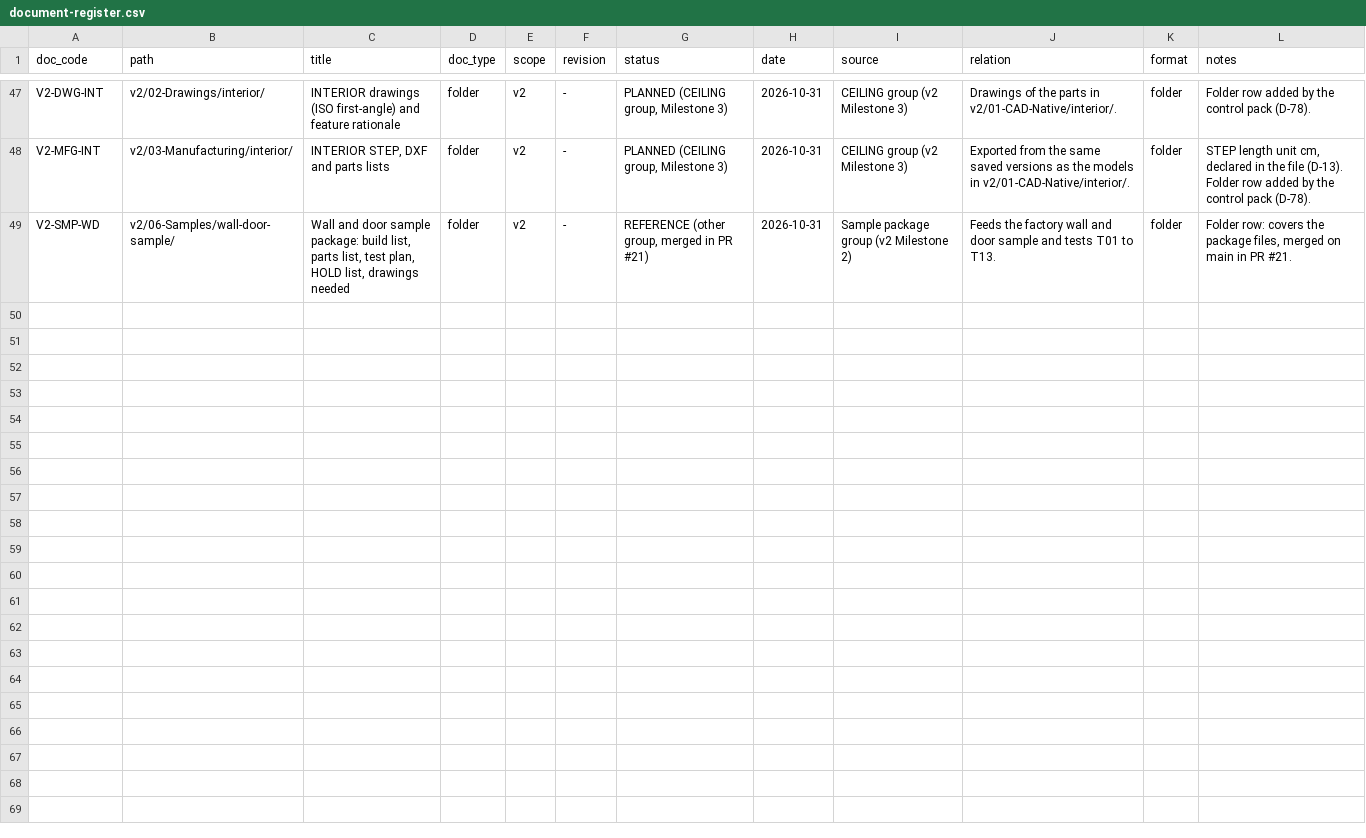
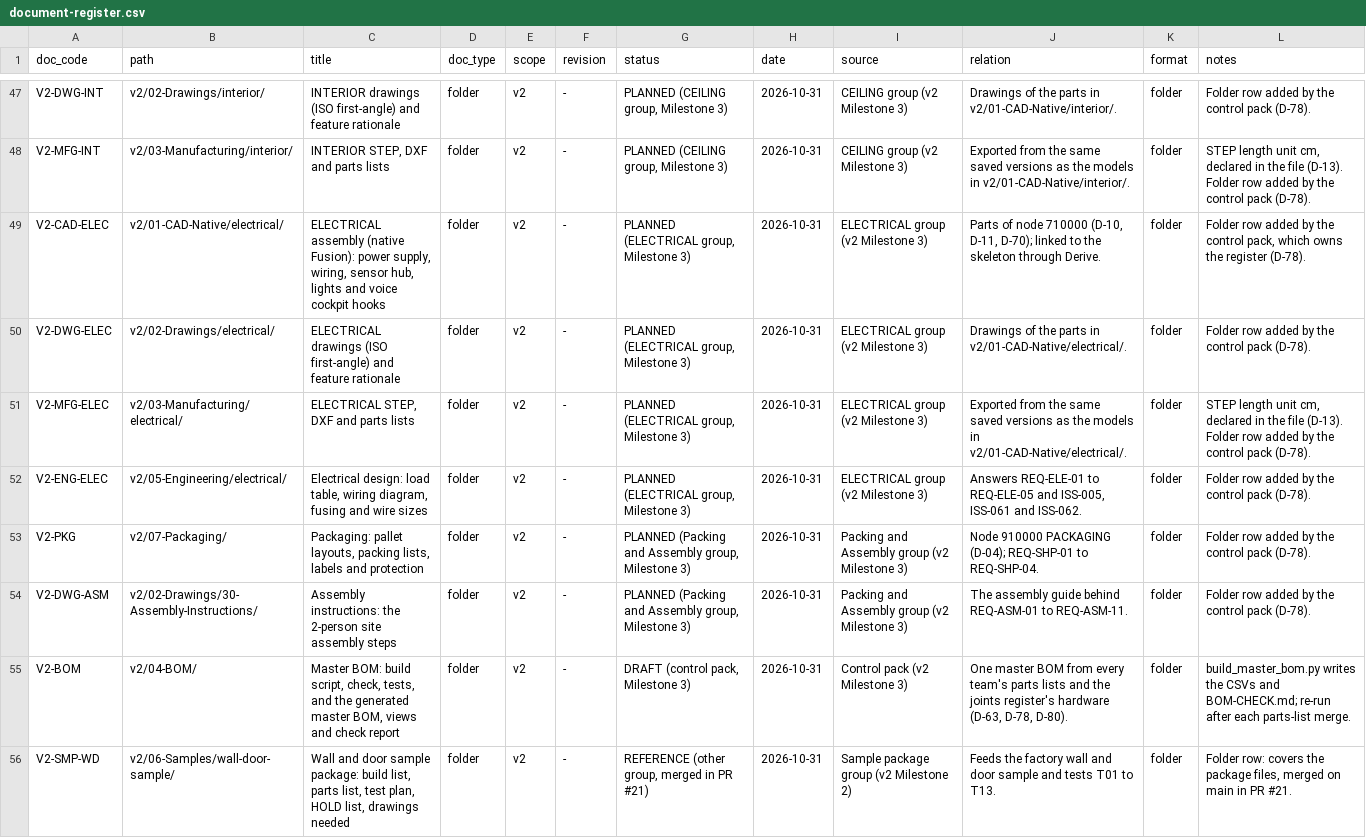
Before and after one commit to autonomous-ai/spaceship, a CSV file: v2/00-Control/document-register.csv, drawn as a sheet; only a part is shown, gaps mark what is left out.

```diff
--- a/v2/00-Control/document-register.csv
+++ b/v2/00-Control/document-register.csv
@@ -48,2 +48,9 @@ V2-DWG-INT,v2/02-Drawings/interior/,INTERIOR drawings (ISO first-angle) and feat
 V2-MFG-INT,v2/03-Manufacturing/interior/,"INTERIOR STEP, DXF and parts lists",folder,v2,-,"PLANNED (CEILING group, Milestone 3)",2026-10-31,CEILING group (v2 Milestone 3),Exported from the same saved versions as the models in v2/01-CAD-Native/interior/.,folder,"STEP length unit cm, declared in the file (D-13). Folder row added by the control pack (D-78)."
+V2-CAD-ELEC,v2/01-CAD-Native/electrical/,"ELECTRICAL assembly (native Fusion): power supply, wiring, sensor hub, lights and voice cockpit hooks",folder,v2,-,"PLANNED (ELECTRICAL group, Milestone 3)",2026-10-31,ELECTRICAL group (v2 Milestone 3),"Parts of node 710000 (D-10, D-11, D-70); linked to the skeleton through Derive.",folder,"Folder row added by the control pack, which owns the register (D-78)."
+V2-DWG-ELEC,v2/02-Drawings/electrical/,ELECTRICAL drawings (ISO first-angle) and feature rationale,folder,v2,-,"PLANNED (ELECTRICAL group, Milestone 3)",2026-10-31,ELECTRICAL group (v2 Milestone 3),Drawings of the parts in v2/01-CAD-Native/electrical/.,folder,Folder row added by the control pack (D-78).
+V2-MFG-ELEC,v2/03-Manufacturing/electrical/,"ELECTRICAL STEP, DXF and parts lists",folder,v2,-,"PLANNED (ELECTRICAL group, Milestone 3)",2026-10-31,ELECTRICAL group (v2 Milestone 3),Exported from the same saved versions as the models in v2/01-CAD-Native/electrical/.,folder,"STEP length unit cm, declared in the file (D-13). Folder row added by the control pack (D-78)."
+V2-ENG-ELEC,v2/05-Engineering/electrical/,"Electrical design: load table, wiring diagram, fusing and wire sizes",folder,v2,-,"PLANNED (ELECTRICAL group, Milestone 3)",2026-10-31,ELECTRICAL group (v2 Milestone 3),"Answers REQ-ELE-01 to REQ-ELE-05 and ISS-005, ISS-061 and ISS-062.",folder,Folder row added by the control pack (D-78).
+V2-PKG,v2/07-Packaging/,"Packaging: pallet layouts, packing lists, labels and protection",folder,v2,-,"PLANNED (Packing and Assembly group, Milestone 3)",2026-10-31,Packing and Assembly group (v2 Milestone 3),Node 910000 PACKAGING (D-04); REQ-SHP-01 to REQ-SHP-04.,folder,Folder row added by the control pack (D-78).
+V2-DWG-ASM,v2/02-Drawings/30-Assembly-Instructions/,Assembly instructions: the 2-person site assembly steps,folder,v2,-,"PLANNED (Packing and Assembly group, Milestone 3)",2026-10-31,Packing and Assembly group (v2 Milestone 3),The assembly guide behind REQ-ASM-01 to REQ-ASM-11.,folder,Folder row added by the control pack (D-78).
+V2-BOM,v2/04-BOM/,"Master BOM: build script, check, tests, and the generated master BOM, views and check report",folder,v2,-,"DRAFT (control pack, Milestone 3)",2026-10-31,Control pack (v2 Milestone 3),"One master BOM from every team's parts lists and the joints register's hardware (D-63, D-78, D-80).",folder,build_master_bom.py writes the CSVs and BOM-CHECK.md; re-run after each parts-list merge.
 V2-SMP-WD,v2/06-Samples/wall-door-sample/,"Wall and door sample package: build list, parts list, test plan, HOLD list, drawings needed",folder,v2,-,"REFERENCE (other group, merged in PR #21)",2026-10-31,Sample package group (v2 Milestone 2),"Feeds the factory wall and door sample and tests T01 to T13.",folder,"Folder row: covers the package files, merged on main in PR #21."
```
Also changed, not shown: v2/00-Control/issue-register.csv, 12 other files.
